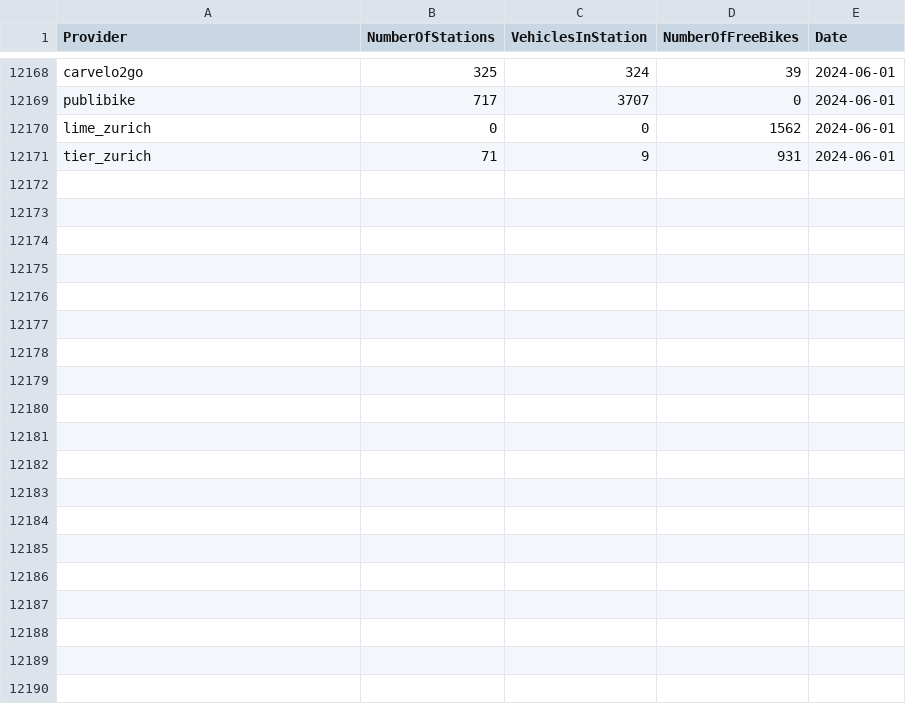
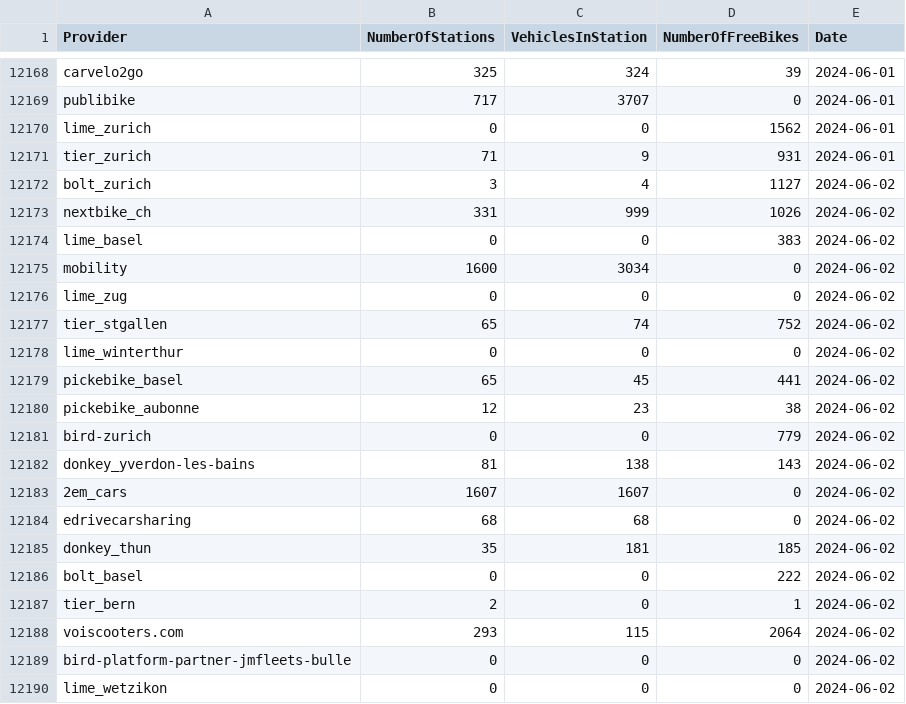
Before and after one commit to SFOE/sharedmobility_monitoring, a CSV file: data/Sharedmobility_Providers.csv, drawn as a sheet; only a part is shown, gaps mark what is left out; the diff covers the shown part only.

```diff
--- a/data/Sharedmobility_Providers.csv
+++ b/data/Sharedmobility_Providers.csv
@@ -12171 +12171,20 @@ lime_zurich,0,0,1562,2024-06-01
 tier_zurich,71,9,931,2024-06-01
+bolt_zurich,3,4,1127,2024-06-02
+nextbike_ch,331,999,1026,2024-06-02
+lime_basel,0,0,383,2024-06-02
+mobility,1600,3034,0,2024-06-02
+lime_zug,0,0,0,2024-06-02
+tier_stgallen,65,74,752,2024-06-02
+lime_winterthur,0,0,0,2024-06-02
+pickebike_basel,65,45,441,2024-06-02
+pickebike_aubonne,12,23,38,2024-06-02
+bird-zurich,0,0,779,2024-06-02
+donkey_yverdon-les-bains,81,138,143,2024-06-02
+2em_cars,1607,1607,0,2024-06-02
+edrivecarsharing,68,68,0,2024-06-02
+donkey_thun,35,181,185,2024-06-02
+bolt_basel,0,0,222,2024-06-02
+tier_bern,2,0,1,2024-06-02
+voiscooters.com,293,115,2064,2024-06-02
+bird-platform-partner-jmfleets-bulle,0,0,0,2024-06-02
+lime_wetzikon,0,0,0,2024-06-02
```
Also changed, not shown: 21 added rows elsewhere in this file, 40 other files.
